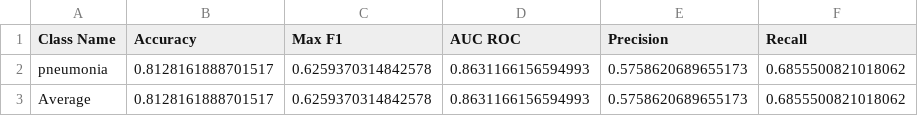
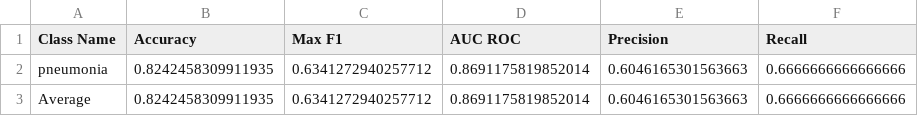
Before and after one commit to HieuPhan33/CVPR2024_MAVL, a CSV file: Zero-shot_classification/result_mavl_rsna_feature.csv, drawn as a sheet.

```diff
--- a/Zero-shot_classification/result_mavl_rsna_feature.csv
+++ b/Zero-shot_classification/result_mavl_rsna_feature.csv
@@ -1,3 +1,3 @@
 Class Name,Accuracy,Max F1,AUC ROC,Precision,Recall
-pneumonia,0.8128161888701517,0.6259370314842578,0.8631166156594993,0.5758620689655173,0.6855500821018062
-Average,0.8128161888701517,0.6259370314842578,0.8631166156594993,0.5758620689655173,0.6855500821018062
+pneumonia,0.8242458309911935,0.6341272940257712,0.8691175819852014,0.6046165301563663,0.6666666666666666
+Average,0.8242458309911935,0.6341272940257712,0.8691175819852014,0.6046165301563663,0.6666666666666666
```
Also changed, not shown: Zero-shot_classification/result_mavl_chexpert_feature.csv, 4 other files.
